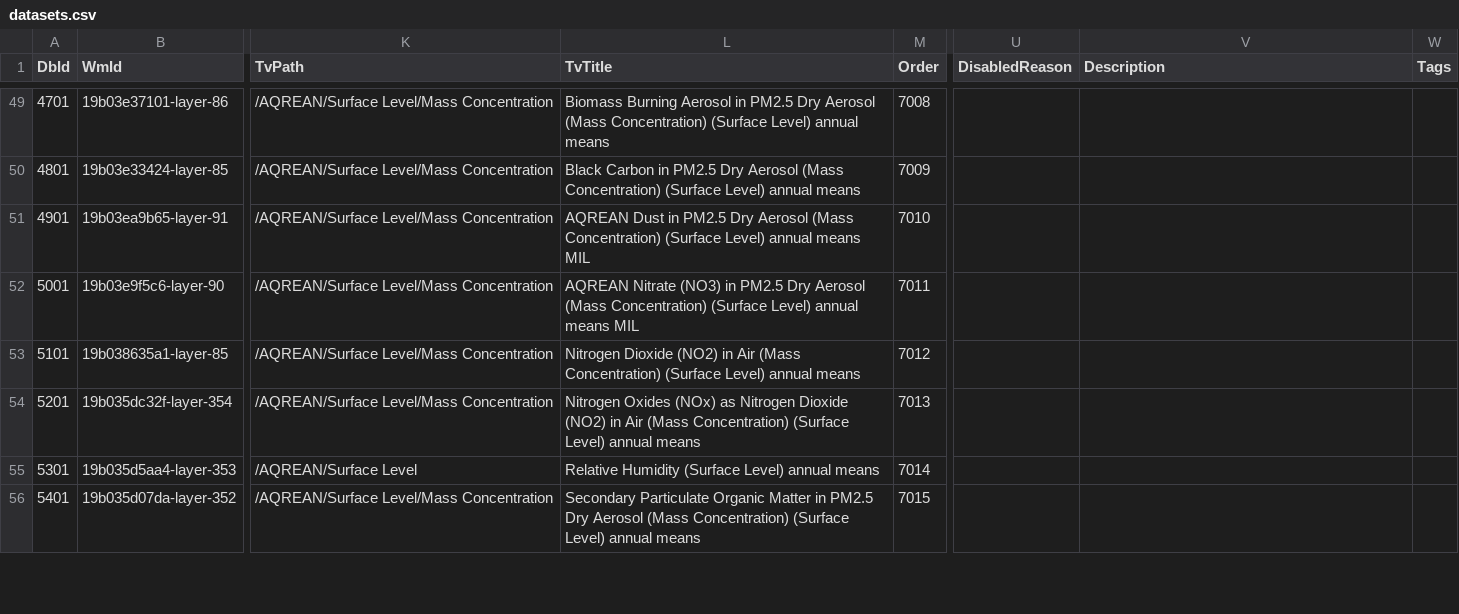
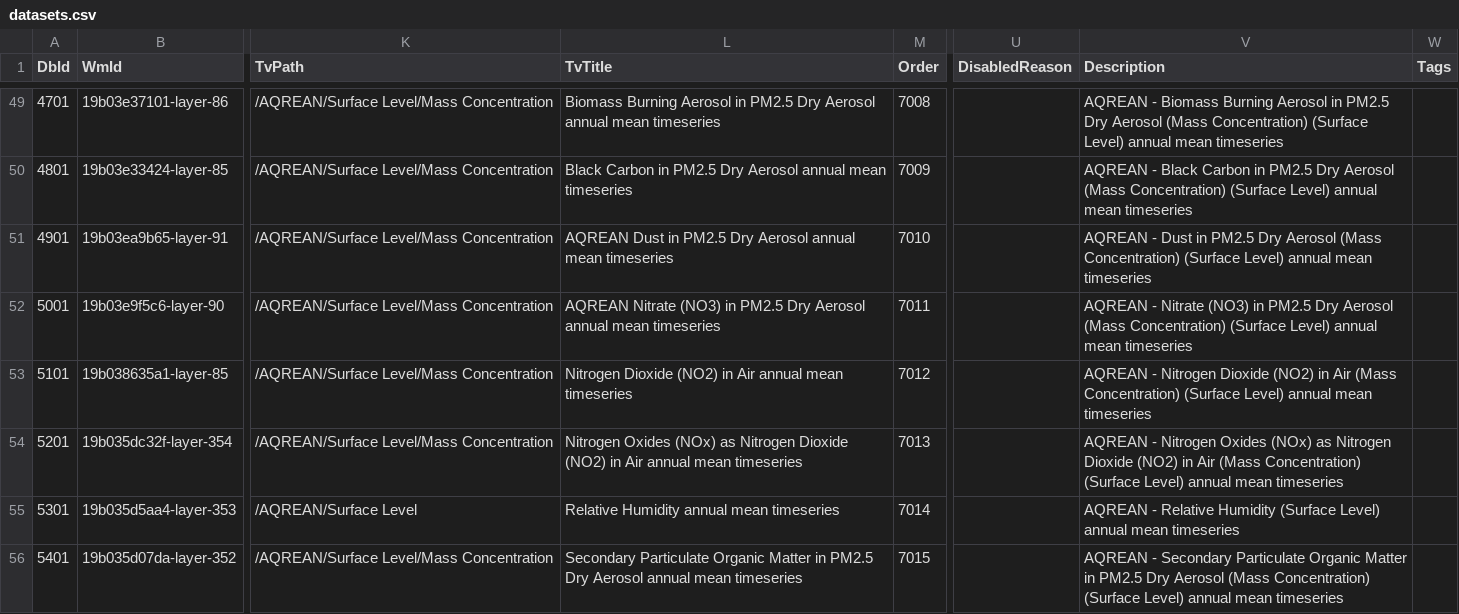
Before and after one commit to NERC-Digital-Solutions-Hub/dsh-content, a CSV file: pages/apps/uprn-service/generated/csv/config/datasets.csv, drawn as a sheet; only a part is shown, gaps mark what is left out; the diff covers the shown part only; the diff names each change by its address in the sheet, - before the commit and + after, or states it on an @@ line.

```diff
--- a/pages/apps/uprn-service/generated/csv/config/datasets.csv
+++ b/pages/apps/uprn-service/generated/csv/config/datasets.csv
-L49 (TvTitle): …Dry Aerosol (Mass Concentration) (Surface Level) annual means
+L49 (TvTitle): …Dry Aerosol annual mean timeseries
-V49 (Description): (empty)
+V49 (Description): AQREAN - Biomass Burning Aerosol in PM2.5 Dry Aerosol (Mass Concentration) (Surface Level) annual mean timeseries
-L50 (TvTitle): …Dry Aerosol (Mass Concentration) (Surface Level) annual means
+L50 (TvTitle): …Dry Aerosol annual mean timeseries
-V50 (Description): (empty)
+V50 (Description): AQREAN - Black Carbon in PM2.5 Dry Aerosol (Mass Concentration) (Surface Level) annual mean timeseries
-L51 (TvTitle): …Dry Aerosol (Mass Concentration) (Surface Level) annual means MIL
+L51 (TvTitle): …Dry Aerosol annual mean timeseries
-V51 (Description): (empty)
+V51 (Description): AQREAN - Dust in PM2.5 Dry Aerosol (Mass Concentration) (Surface Level) annual mean timeseries
-L52 (TvTitle): …Dry Aerosol (Mass Concentration) (Surface Level) annual means MIL
+L52 (TvTitle): …Dry Aerosol annual mean timeseries
-V52 (Description): (empty)
+V52 (Description): AQREAN - Nitrate (NO3) in PM2.5 Dry Aerosol (Mass Concentration) (Surface Level) annual mean timeseries
-L53 (TvTitle): …in Air (Mass Concentration) (Surface Level) annual means
+L53 (TvTitle): …in Air annual mean timeseries
-V53 (Description): (empty)
+V53 (Description): AQREAN - Nitrogen Dioxide (NO2) in Air (Mass Concentration) (Surface Level) annual mean timeseries
-L54 (TvTitle): …in Air (Mass Concentration) (Surface Level) annual means
+L54 (TvTitle): …in Air annual mean timeseries
-V54 (Description): (empty)
+V54 (Description): AQREAN - Nitrogen Oxides (NOx) as Nitrogen Dioxide (NO2) in Air (Mass Concentration) (Surface Level) annual mean timeseries
-L55 (TvTitle): Relative Humidity (Surface Level) annual means
+L55 (TvTitle): Relative Humidity annual mean timeseries
-V55 (Description): (empty)
+V55 (Description): AQREAN - Relative Humidity (Surface Level) annual mean timeseries
-L56 (TvTitle): …Dry Aerosol (Mass Concentration) (Surface Level) annual means
+L56 (TvTitle): …Dry Aerosol annual mean timeseries
-V56 (Description): (empty)
+V56 (Description): AQREAN - Secondary Particulate Organic Matter in PM2.5 Dry Aerosol (Mass Concentration) (Surface Level) annual mean timeseries
```
Also changed, not shown: 58 edited cells elsewhere in this file, 2 other files.
